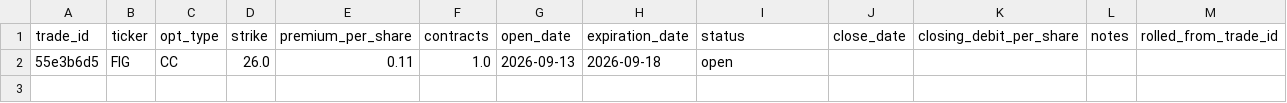
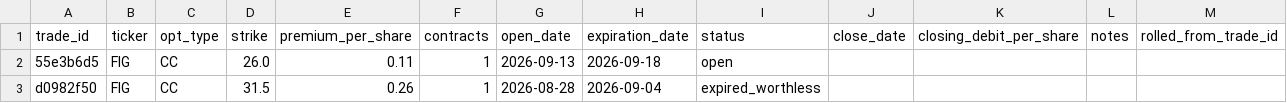
Before and after one commit to vladk-III/options-dividend-tracker, a CSV file: data/options_trades.csv, drawn as a sheet.

Commit message:
Add trade d0982f50

```diff
--- a/data/options_trades.csv
+++ b/data/options_trades.csv
@@ -1,2 +1,3 @@
 trade_id,ticker,opt_type,strike,premium_per_share,contracts,open_date,expiration_date,status,close_date,closing_debit_per_share,notes,rolled_from_trade_id
-55e3b6d5,FIG,CC,26.0,0.11,1.0,2026-09-13,2026-09-18,open,,,,
+55e3b6d5,FIG,CC,26.0,0.11,1,2026-09-13,2026-09-18,open,,,,
+d0982f50,FIG,CC,31.5,0.26,1,2026-08-28,2026-09-04,expired_worthless,,,,
```
